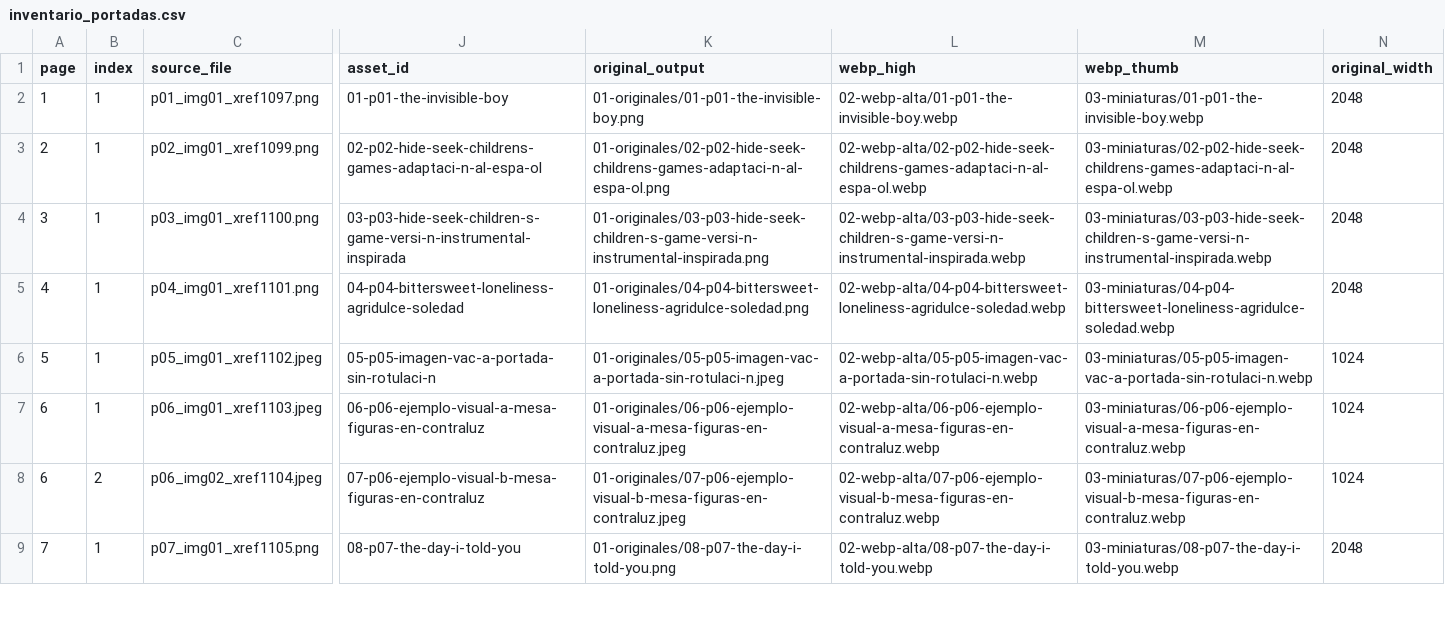
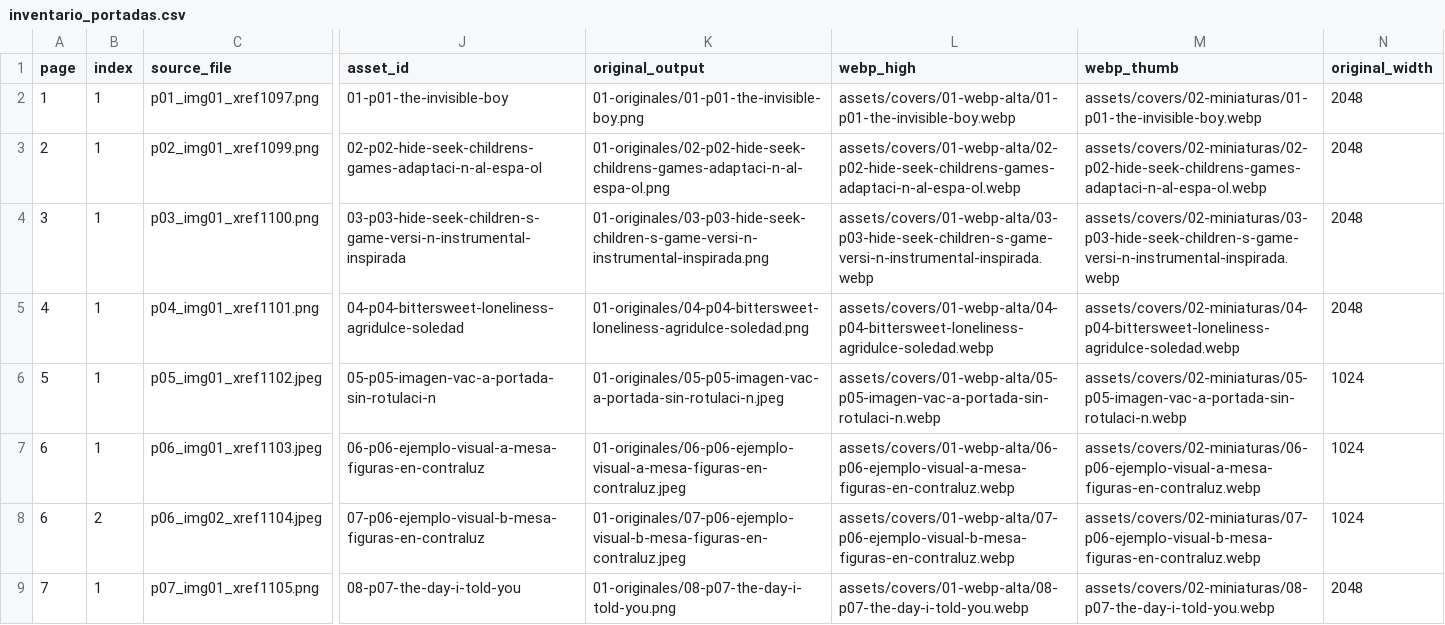
Before and after one commit to DarkCry10/darkcry10.github.io, a CSV file: assets/covers/03-catalogo/inventario_portadas.csv, drawn as a sheet; only a part is shown, gaps mark what is left out; the diff covers the shown part only; the diff names each change by its address in the sheet, - before the commit and + after, or states it on an @@ line.

Commit message:
Update CSV paths to published cover folders

```diff
--- a/assets/covers/03-catalogo/inventario_portadas.csv
+++ b/assets/covers/03-catalogo/inventario_portadas.csv
-L2 (webp_high): 02-webp-alta/01-p01-the-invisible-boy.webp
+L2 (webp_high): assets/covers/01-webp-alta/01-p01-the-invisible-boy.webp
-M2 (webp_thumb): 03-miniaturas/01-p01-the-invisible-boy.webp
+M2 (webp_thumb): assets/covers/02-miniaturas/01-p01-the-invisible-boy.webp
-L3 (webp_high): 02-webp-alta/02-p02-hide-seek-childrens-games-adaptaci-n-al-espa-ol.webp
+L3 (webp_high): assets/covers/01-webp-alta/02-p02-hide-seek-childrens-games-adaptaci-n-al-espa-ol.webp
-M3 (webp_thumb): 03-miniaturas/02-p02-hide-seek-childrens-games-adaptaci-n-al-espa-ol.webp
+M3 (webp_thumb): assets/covers/02-miniaturas/02-p02-hide-seek-childrens-games-adaptaci-n-al-espa-ol.webp
-L4 (webp_high): 02-webp-alta/03-p03-hide-seek-children-s-game-versi-n-instrumental-inspirada.webp
+L4 (webp_high): assets/covers/01-webp-alta/03-p03-hide-seek-children-s-game-versi-n-instrumental-inspirada.webp
-M4 (webp_thumb): 03-miniaturas/03-p03-hide-seek-children-s-game-versi-n-instrumental-inspirada.webp
+M4 (webp_thumb): assets/covers/02-miniaturas/03-p03-hide-seek-children-s-game-versi-n-instrumental-inspirada.webp
-L5 (webp_high): 02-webp-alta/04-p04-bittersweet-loneliness-agridulce-soledad.webp
+L5 (webp_high): assets/covers/01-webp-alta/04-p04-bittersweet-loneliness-agridulce-soledad.webp
-M5 (webp_thumb): 03-miniaturas/04-p04-bittersweet-loneliness-agridulce-soledad.webp
+M5 (webp_thumb): assets/covers/02-miniaturas/04-p04-bittersweet-loneliness-agridulce-soledad.webp
-L6 (webp_high): 02-webp-alta/05-p05-imagen-vac-a-portada-sin-rotulaci-n.webp
+L6 (webp_high): assets/covers/01-webp-alta/05-p05-imagen-vac-a-portada-sin-rotulaci-n.webp
-M6 (webp_thumb): 03-miniaturas/05-p05-imagen-vac-a-portada-sin-rotulaci-n.webp
+M6 (webp_thumb): assets/covers/02-miniaturas/05-p05-imagen-vac-a-portada-sin-rotulaci-n.webp
-L7 (webp_high): 02-webp-alta/06-p06-ejemplo-visual-a-mesa-figuras-en-contraluz.webp
+L7 (webp_high): assets/covers/01-webp-alta/06-p06-ejemplo-visual-a-mesa-figuras-en-contraluz.webp
-M7 (webp_thumb): 03-miniaturas/06-p06-ejemplo-visual-a-mesa-figuras-en-contraluz.webp
+M7 (webp_thumb): assets/covers/02-miniaturas/06-p06-ejemplo-visual-a-mesa-figuras-en-contraluz.webp
-L8 (webp_high): 02-webp-alta/07-p06-ejemplo-visual-b-mesa-figuras-en-contraluz.webp
+L8 (webp_high): assets/covers/01-webp-alta/07-p06-ejemplo-visual-b-mesa-figuras-en-contraluz.webp
-M8 (webp_thumb): 03-miniaturas/07-p06-ejemplo-visual-b-mesa-figuras-en-contraluz.webp
+M8 (webp_thumb): assets/covers/02-miniaturas/07-p06-ejemplo-visual-b-mesa-figuras-en-contraluz.webp
-L9 (webp_high): 02-webp-alta/08-p07-the-day-i-told-you.webp
+L9 (webp_high): assets/covers/01-webp-alta/08-p07-the-day-i-told-you.webp
-M9 (webp_thumb): 03-miniaturas/08-p07-the-day-i-told-you.webp
+M9 (webp_thumb): assets/covers/02-miniaturas/08-p07-the-day-i-told-you.webp
```
Also changed, not shown: 102 edited cells elsewhere in this file.
